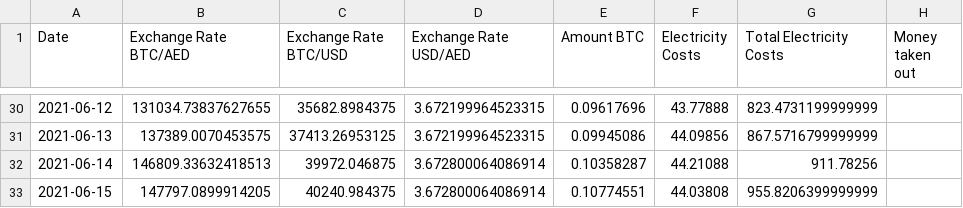
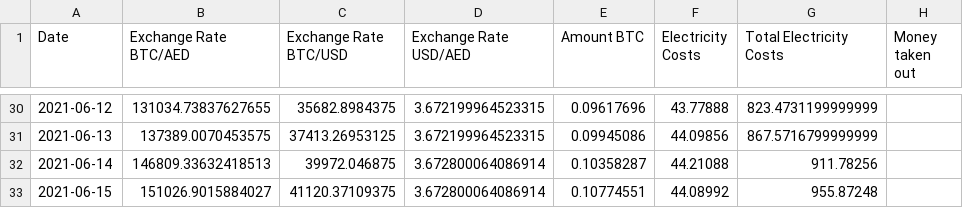
Before and after one commit to Mentalustig/Bitcoindashboard, a CSV file: workingcapital.csv, drawn as a sheet; only a part is shown, gaps mark what is left out.

```diff
--- a/workingcapital.csv
+++ b/workingcapital.csv
@@ -32,2 +32,2 @@ Date,Exchange Rate BTC/AED,Exchange Rate BTC/USD,Exchange Rate USD/AED,Amount BT
 2021-06-14,146809.33632418513,39972.046875,3.672800064086914,0.10358287,44.21088,911.78256,
-2021-06-15,147797.0899914205,40240.984375,3.672800064086914,0.10774551,44.03808,955.8206399999999,
+2021-06-15,151026.9015884027,41120.37109375,3.672800064086914,0.10774551,44.08992,955.87248,
```
Also changed, not shown: getrig.csv, kpis.csv, 2 other files.
